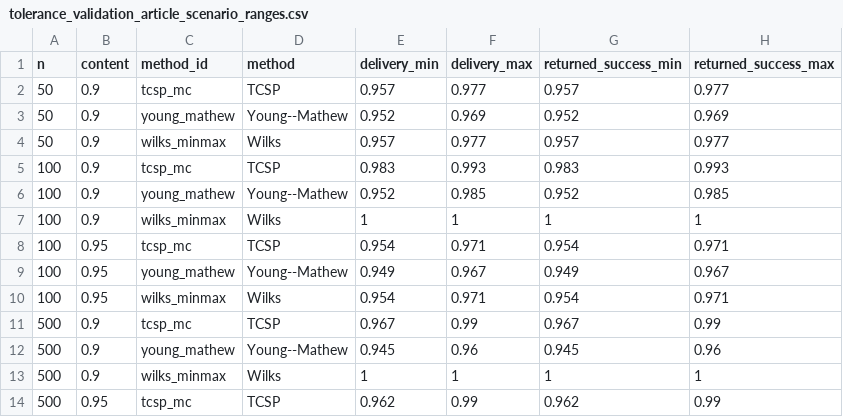
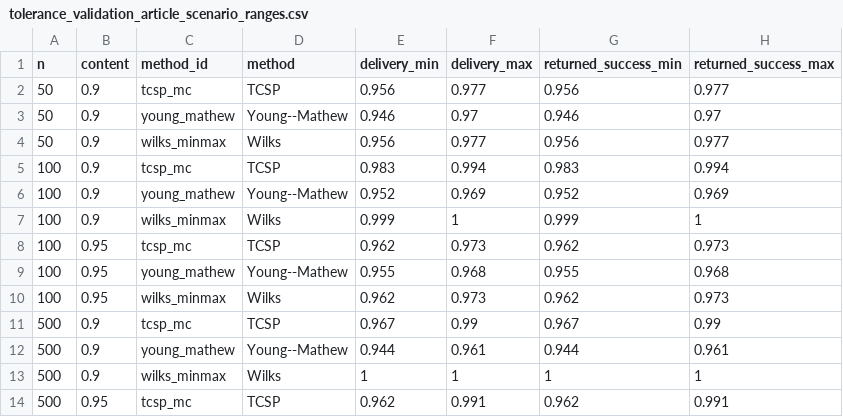
Before and after one commit to AntonioAPDL/RQR-GIBBS, a CSV file: tables/tolerance_validation_article_scenario_ranges.csv, drawn as a sheet; only a part is shown; the diff covers the shown part only.

```diff
--- a/tables/tolerance_validation_article_scenario_ranges.csv
+++ b/tables/tolerance_validation_article_scenario_ranges.csv
@@ -1,14 +1,14 @@
 "n","content","method_id","method","delivery_min","delivery_max","returned_success_min","returned_success_max"
-50,0.9,"tcsp_mc","TCSP",0.957,0.977,0.957,0.977
-50,0.9,"young_mathew","Young--Mathew",0.952,0.969,0.952,0.969
-50,0.9,"wilks_minmax","Wilks",0.957,0.977,0.957,0.977
-100,0.9,"tcsp_mc","TCSP",0.983,0.993,0.983,0.993
-100,0.9,"young_mathew","Young--Mathew",0.952,0.985,0.952,0.985
-100,0.9,"wilks_minmax","Wilks",1,1,1,1
-100,0.95,"tcsp_mc","TCSP",0.954,0.971,0.954,0.971
-100,0.95,"young_mathew","Young--Mathew",0.949,0.967,0.949,0.967
-100,0.95,"wilks_minmax","Wilks",0.954,0.971,0.954,0.971
+50,0.9,"tcsp_mc","TCSP",0.956,0.977,0.956,0.977
+50,0.9,"young_mathew","Young--Mathew",0.946,0.97,0.946,0.97
+50,0.9,"wilks_minmax","Wilks",0.956,0.977,0.956,0.977
+100,0.9,"tcsp_mc","TCSP",0.983,0.994,0.983,0.994
+100,0.9,"young_mathew","Young--Mathew",0.952,0.969,0.952,0.969
+100,0.9,"wilks_minmax","Wilks",0.999,1,0.999,1
+100,0.95,"tcsp_mc","TCSP",0.962,0.973,0.962,0.973
+100,0.95,"young_mathew","Young--Mathew",0.955,0.968,0.955,0.968
+100,0.95,"wilks_minmax","Wilks",0.962,0.973,0.962,0.973
 500,0.9,"tcsp_mc","TCSP",0.967,0.99,0.967,0.99
-500,0.9,"young_mathew","Young--Mathew",0.945,0.96,0.945,0.96
+500,0.9,"young_mathew","Young--Mathew",0.944,0.961,0.944,0.961
 500,0.9,"wilks_minmax","Wilks",1,1,1,1
-500,0.95,"tcsp_mc","TCSP",0.962,0.99,0.962,0.99
+500,0.95,"tcsp_mc","TCSP",0.962,0.991,0.962,0.991
```
Also changed, not shown: 16 edited cells elsewhere in this file, figures/generated/tolerance_validation_primary_figure_manifest.csv, tables/tolerance_validation_article_dgp_delivery.csv, 30 other files.
